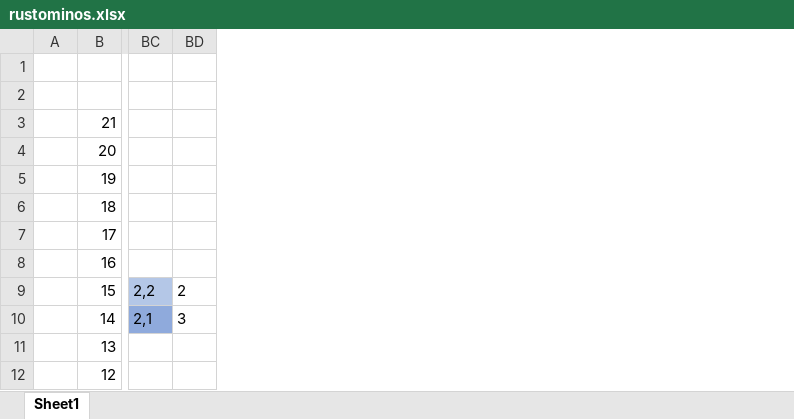
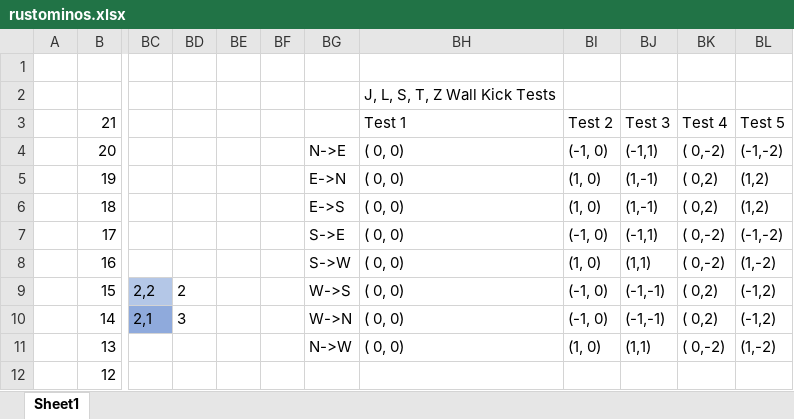
Before and after one commit to ScottCUSA/blocks, an Excel workbook: rustominos.xlsx, sheet Sheet1, drawn as a sheet; only a part is shown, gaps mark what is left out; values as stored, in another font and other column widths than the file's, no borders; the diff names each change by its address in the sheet, - before the commit and + after, or states it on an @@ line.

Commit message:
Implement wall kicks

```diff
--- a/rustominos.xlsx (sheet Sheet1)
+++ b/rustominos.xlsx (sheet Sheet1)
+column BE, empty
+column BF, empty
+column BG, rows 4-11: N->E | E->N | E->S | S->E | S->W | W->S | W->N | N->W
+column BH, rows 2-11: J, L, S, T, Z Wall Kick Tests | Test 1 | ( 0, 0) | ( 0, 0) | ( 0, 0) | ( 0, 0) | ( 0, 0) | ( 0, 0) | ( 0, 0) | ( 0, 0)
+column BI, rows 3-11: Test 2 | (-1, 0) | (1, 0) | (1, 0) | (-1, 0) | (1, 0) | (-1, 0) | (-1, 0) | (1, 0)
+column BJ, rows 3-11: Test 3 | (-1,1) | (1,-1) | (1,-1) | (-1,1) | (1,1) | (-1,-1) | (-1,-1) | (1,1)
+column BK, rows 3-11: Test 4 | ( 0,-2) | ( 0,2) | ( 0,2) | ( 0,-2) | ( 0,-2) | ( 0,2) | ( 0,2) | ( 0,-2)
+column BL, rows 3-11: Test 5 | (-1,-2) | (1,2) | (1,2) | (-1,-2) | (1,-2) | (-1,2) | (-1,2) | (1,-2)
```
Also changed, not shown: 2 other files.
